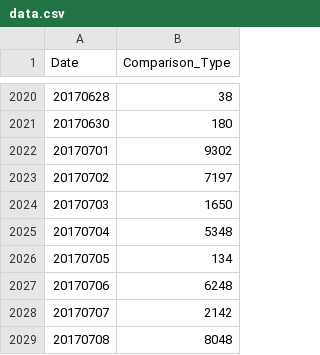
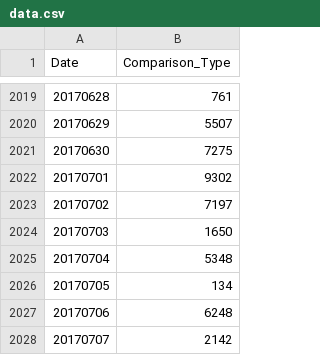
Before and after one commit to visualizedata/george-sieniawski-thesis, a CSV file: public/data.csv, drawn as a sheet; only a part is shown, gaps mark what is left out; the shorter side is filled out with more unchanged rows; the diff covers the shown part only.

```diff
--- a/public/data.csv
+++ b/public/data.csv
@@ -2020,3 +2019,4 @@ Date,Comparison_Type
-20170628,38
-20170630,180
+20170628,761
+20170629,5507
+20170630,7275
 20170701,9302
```
Also changed, not shown: 1 removed row and 26 edited cells elsewhere in this file, 4 other files.
